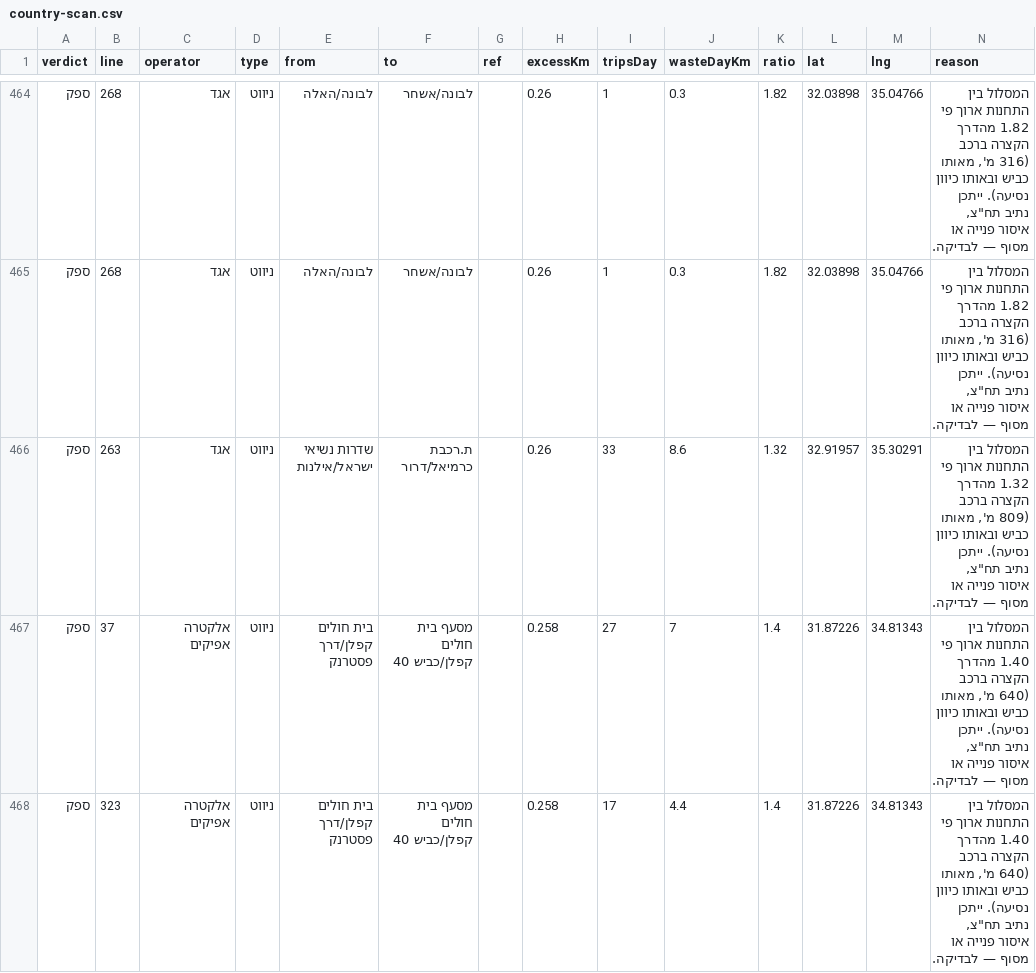
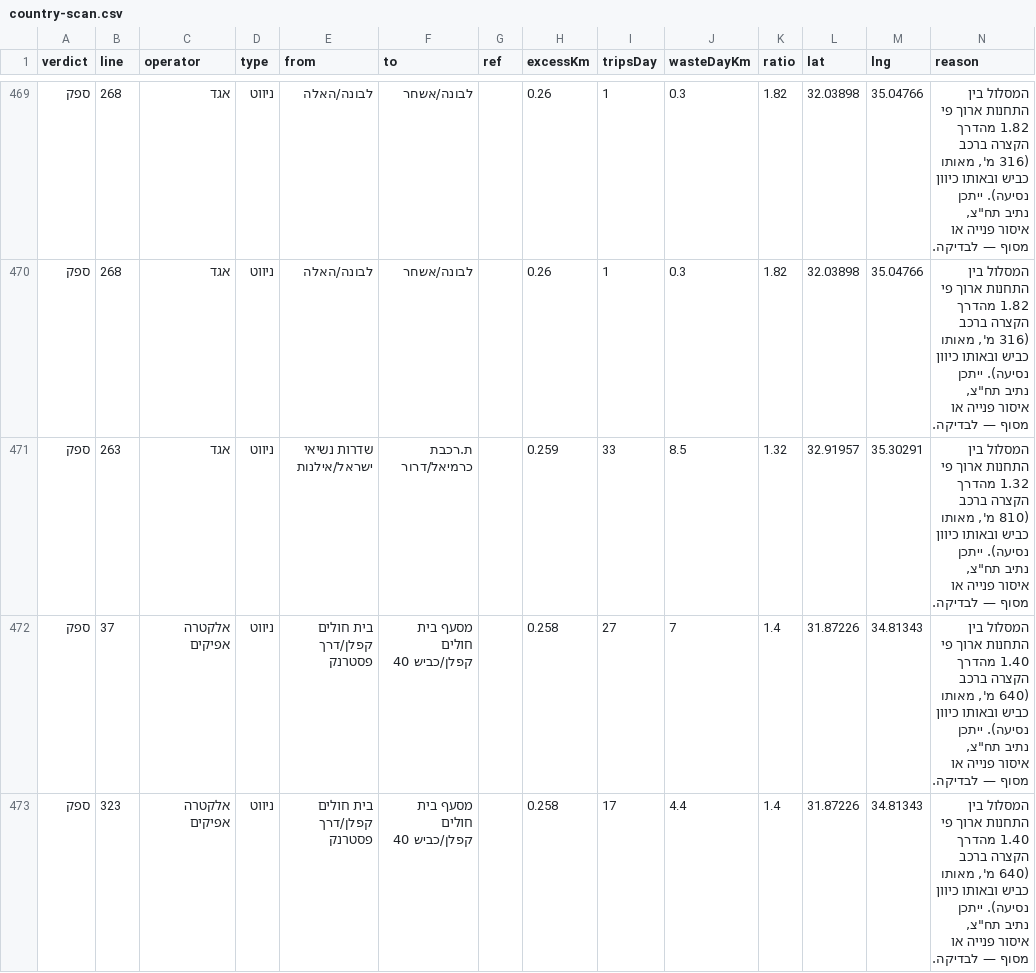
Before and after one commit to Transit-Freak/kav-bug, a CSV file: country-scan.csv, drawn as a sheet; only a part is shown, gaps mark what is left out; the diff covers the shown part only.

```diff
--- a/country-scan.csv
+++ b/country-scan.csv
@@ -465,3 +470,3 @@
 "ספק","268","אגד","ניווט","לבונה/האלה","לבונה/אשחר","","0.26","1","0.3","1.82","32.03898","35.04766","המסלול בין התחנות ארוך פי 1.82 מהדרך הקצרה ברכב (316 מ', מאותו כביש ובאותו כיוון נסיעה). ייתכן נתיב תח""צ, איסור פנייה או מסוף — לבדיקה."
-"ספק","263","אגד","ניווט","שדרות נשיאי ישראל/אילנות","ת.רכבת כרמיאל/דרור","","0.26","33","8.6","1.32","32.91957","35.30291","המסלול בין התחנות ארוך פי 1.32 מהדרך הקצרה ברכב (809 מ', מאותו כביש ובאותו כיוון נסיעה). ייתכן נתיב תח""צ, איסור פנייה או מסוף — לבדיקה."
+"ספק","263","אגד","ניווט","שדרות נשיאי ישראל/אילנות","ת.רכבת כרמיאל/דרור","","0.259","33","8.5","1.32","32.91957","35.30291","המסלול בין התחנות ארוך פי 1.32 מהדרך הקצרה ברכב (810 מ', מאותו כביש ובאותו כיוון נסיעה). ייתכן נתיב תח""צ, איסור פנייה או מסוף — לבדיקה."
 "ספק","37","אלקטרה אפיקים","ניווט","בית חולים קפלן/דרך פסטרנק","מסעף בית חולים קפלן/כביש 40","","0.258","27","7","1.4","31.87226","34.81343","המסלול בין התחנות ארוך פי 1.40 מהדרך הקצרה ברכב (640 מ', מאותו כביש ובאותו כיוון נסיעה). ייתכן נתיב תח""צ, איסור פנייה או מסוף — לבדיקה."
```
Also changed, not shown: 10 added rows, 3 removed rows and 15 edited cells elsewhere in this file, 5 other files.
